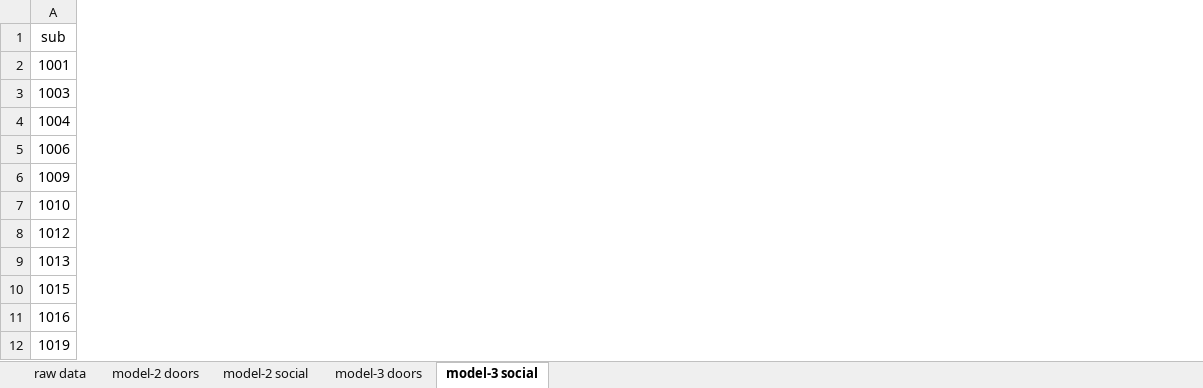
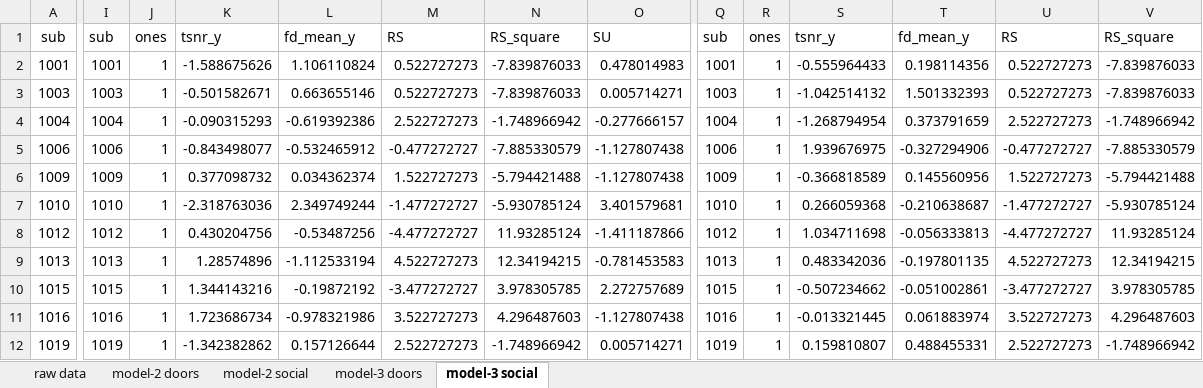
Before and after one commit to DVS-Lab/istart-socdoors, an Excel workbook: code/istart_covariates_3aug22_modelready.xlsx, sheet model-3 social, drawn as a sheet; only a part is shown, gaps mark what is left out; values as stored, in another font and other column widths than the file's, no borders; the diff covers the shown part only; the diff names each change by its address in the sheet, - before the commit and + after, or states it on an @@ line.

```diff
--- a/code/istart_covariates_3aug22_modelready.xlsx (sheet model-3 social)
+++ b/code/istart_covariates_3aug22_modelready.xlsx (sheet model-3 social)
+column I, rows 1-12: sub | 1001 | 1003 | 1004 | 1006 | 1009 | 1010 | 1012 | 1013 | 1015 | 1016 | 1019
+column J, rows 1-12: ones | 1 | 1 | 1 | 1 | 1 | 1 | 1 | 1 | 1 | 1 | 1
+column K, rows 1-12: tsnr_y | -1.588675626 | -0.501582671 | -0.090315293 | -0.843498077 | 0.377098732 | -2.318763036 | 0.430204756 | 1.28574896 | 1.344143216 | 1.723686734 | -1.342382862
+column L, rows 1-12: fd_mean_y | 1.106110824 | 0.663655146 | -0.619392386 | -0.532465912 | 0.034362374 | 2.349749244 | -0.53487256 | -1.112533194 | -0.19872192 | -0.978321986 | 0.157126644
+column M, rows 1-12: RS | 0.522727273 | 0.522727273 | 2.522727273 | -0.477272727 | 1.522727273 | -1.477272727 | -4.477272727 | 4.522727273 | -3.477272727 | 3.522727273 | 2.522727273
+column N, rows 1-12: RS_square | -7.839876033 | -7.839876033 | -1.748966942 | -7.885330579 | -5.794421488 | -5.930785124 | 11.93285124 | 12.34194215 | 3.978305785 | 4.296487603 | -1.748966942
+column O, rows 1-12: SU | 0.478014983 | 0.005714271 | -0.277666157 | -1.127807438 | -1.127807438 | 3.401579681 | -1.411187866 | -0.781453583 | 2.272757689 | -1.127807438 | 0.005714271
+column Q, rows 1-12: sub | 1001 | 1003 | 1004 | 1006 | 1009 | 1010 | 1012 | 1013 | 1015 | 1016 | 1019
+column R, rows 1-12: ones | 1 | 1 | 1 | 1 | 1 | 1 | 1 | 1 | 1 | 1 | 1
+column S, rows 1-12: tsnr_y | -0.555964433 | -1.042514132 | -1.268794954 | 1.939676975 | -0.366818589 | 0.266059368 | 1.034711698 | 0.483342036 | -0.507234662 | -0.013321445 | 0.159810807
+column T, rows 1-12: fd_mean_y | 0.198114356 | 1.501332393 | 0.373791659 | -0.327294906 | 0.145560956 | -0.210638687 | -0.056333813 | -0.197801135 | -0.051002861 | 0.061883974 | 0.488455331
+column U, rows 1-12: RS | 0.522727273 | 0.522727273 | 2.522727273 | -0.477272727 | 1.522727273 | -1.477272727 | -4.477272727 | 4.522727273 | -3.477272727 | 3.522727273 | 2.522727273
+column V, rows 1-12: RS_square | -7.839876033 | -7.839876033 | -1.748966942 | -7.885330579 | -5.794421488 | -5.930785124 | 11.93285124 | 12.34194215 | 3.978305785 | 4.296487603 | -1.748966942
```
Also changed, not shown: 3 added columns elsewhere in this sheet, sheet model-2 social, sheet raw data, 1 other file.
